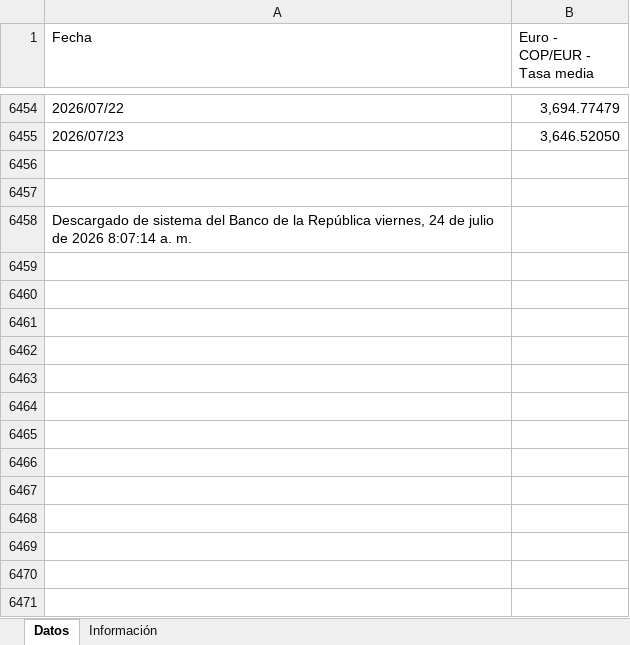
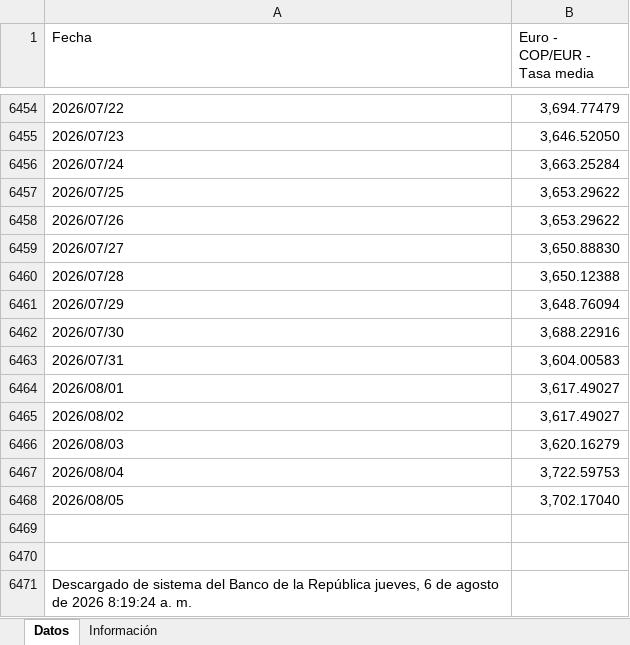
Before and after one commit to victorferreiradev/Cambio-Colombia, an Excel workbook: data/tasa_eur.xlsx, sheet Datos, drawn as a sheet; only a part is shown, gaps mark what is left out; values as stored, in another font and other column widths than the file's, no borders; addresses are those after the commit; the diff names each change by its address in the sheet, - before the commit and + after, or states it on an @@ line.

```diff
--- a/data/tasa_eur.xlsx (sheet Datos)
+++ b/data/tasa_eur.xlsx (sheet Datos)
+row 6456: 2026/07/24 | 3,663.25284
+row 6457: 2026/07/25 | 3,653.29622
+row 6458: 2026/07/26 | 3,653.29622
+row 6459: 2026/07/27 | 3,650.88830
+row 6460: 2026/07/28 | 3,650.12388
+row 6461: 2026/07/29 | 3,648.76094
+row 6462: 2026/07/30 | 3,688.22916
+row 6463: 2026/07/31 | 3,604.00583
+row 6464: 2026/08/01 | 3,617.49027
+row 6465: 2026/08/02 | 3,617.49027
+row 6466: 2026/08/03 | 3,620.16279
+row 6467: 2026/08/04 | 3,722.59753
+row 6468: 2026/08/05 | 3,702.17040
-A6471 (Fecha): …la República viernes, 24 de julio de 2026 8:07:14 a. m.
+A6471 (Fecha): …la República jueves, 6 de agosto de 2026 8:19:24 a. m.
```
Also changed, not shown: data/tasa_usd.xlsx.
